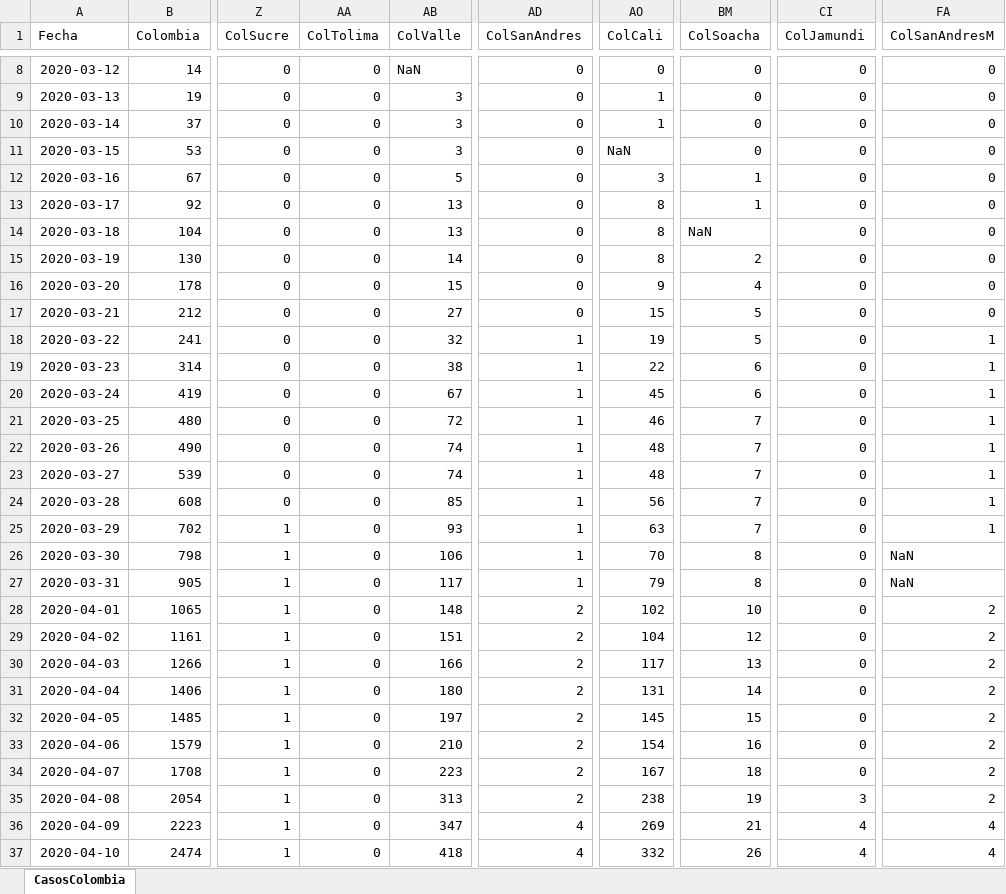
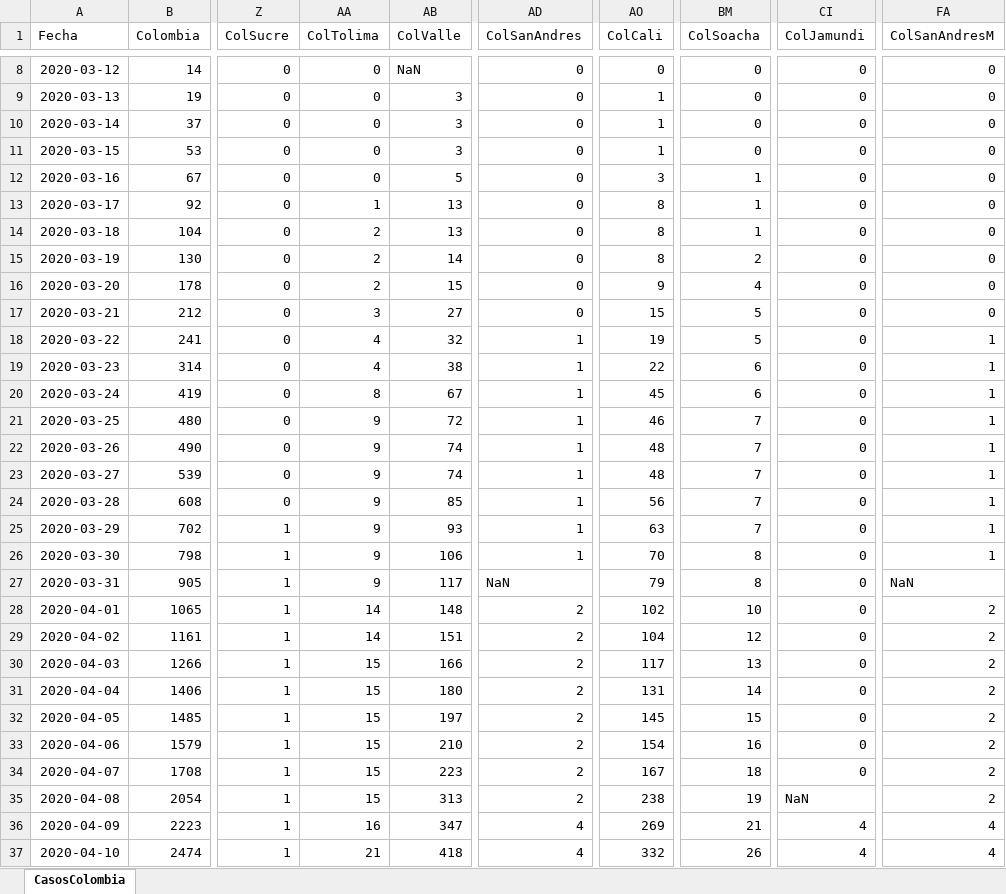
Before and after one commit to 1Alacer/covid, an Excel workbook: CasosColombia.xlsx, sheet CasosColombia, drawn as a sheet; only a part is shown, gaps mark what is left out; values as stored, in another font and other column widths than the file's, no borders; the diff covers the shown part only; the diff names each change by its address in the sheet, - before the commit and + after, or states it on an @@ line.

```diff
--- a/CasosColombia.xlsx (sheet CasosColombia)
+++ b/CasosColombia.xlsx (sheet CasosColombia)
-AO11 (ColCali): NaN
+AO11 (ColCali): 1
-AA13 (ColTolima): 0
+AA13 (ColTolima): 1
-AA14:AA16 (ColTolima): 0
+AA14:AA16 (ColTolima): 2
-BM14 (ColSoacha): NaN
+BM14 (ColSoacha): 1
-AA17 (ColTolima): 0
+AA17 (ColTolima): 3
-AA18:AA19 (ColTolima): 0
+AA18:AA19 (ColTolima): 4
-AA20 (ColTolima): 0
+AA20 (ColTolima): 8
-AA21:AA27 (ColTolima): 0
+AA21:AA27 (ColTolima): 9
-FA26 (ColSanAndresM): NaN
+FA26 (ColSanAndresM): 1
-AD27 (ColSanAndres): 1
+AD27 (ColSanAndres): NaN
-AA28:AA29 (ColTolima): 0
+AA28:AA29 (ColTolima): 14
-AA30:AA35 (ColTolima): 0
+AA30:AA35 (ColTolima): 15
-CI35 (ColJamundi): 3
+CI35 (ColJamundi): NaN
-AA36 (ColTolima): 0
+AA36 (ColTolima): 16
-AA37 (ColTolima): 0
+AA37 (ColTolima): 21
```
Also changed, not shown: 1 added row and 190 edited cells elsewhere in this sheet, 1 other file.
